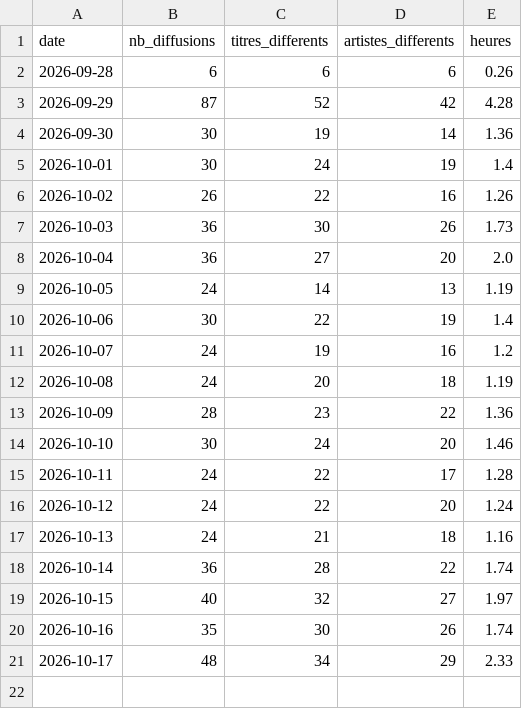
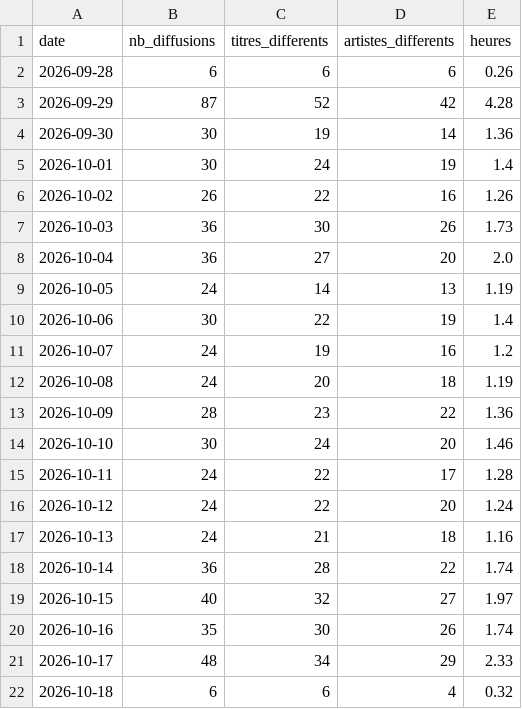
Before and after one commit to gunout/skyrock-monitor, a CSV file: resultats/04_repartition_journaliere.csv, drawn as a sheet; the diff names each change by its address in the sheet, - before the commit and + after, or states it on an @@ line.

```diff
--- a/resultats/04_repartition_journaliere.csv
+++ b/resultats/04_repartition_journaliere.csv
+row 22: 2026-10-18 | 6 | 6 | 4 | 0.32
```
Also changed, not shown: resultats/01_top_artistes.csv, resultats/06_artistes_recurrents.csv, 15 other files.
